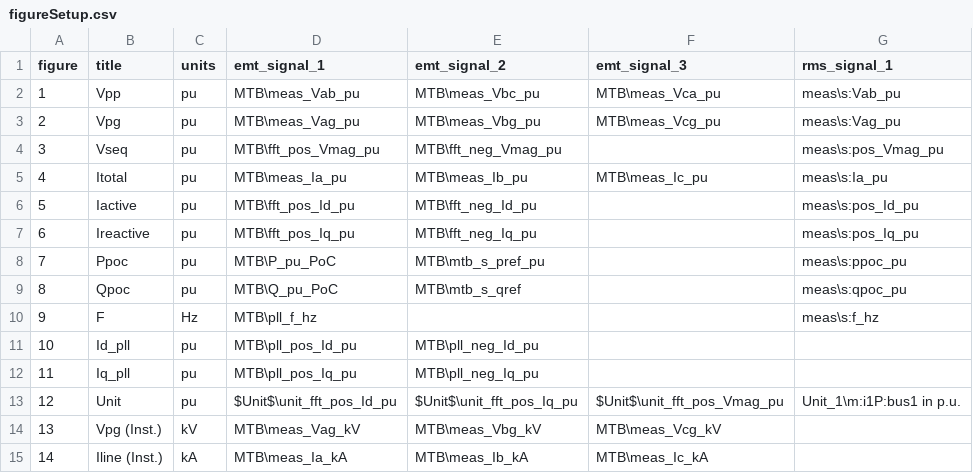
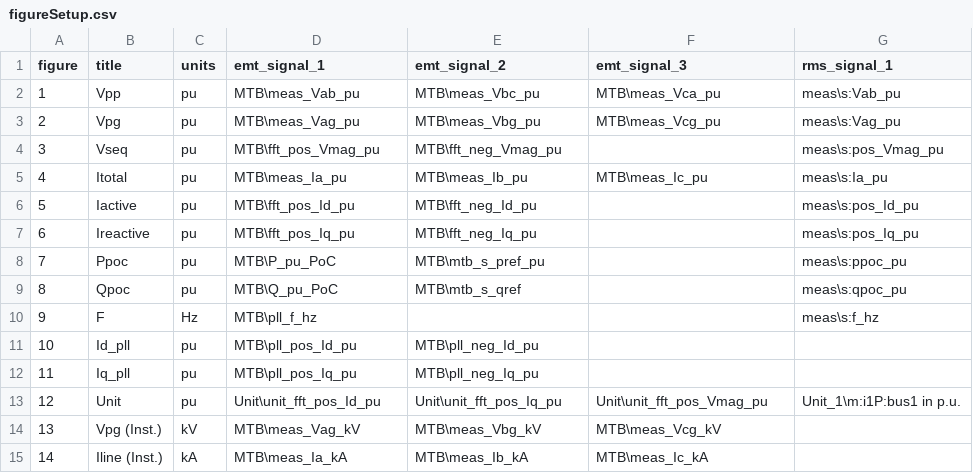
Before and after one commit to ZRPedro/MTB, a CSV file: plotter/figureSetup.csv, drawn as a sheet; only a part is shown; the diff names each change by its address in the sheet, - before the commit and + after, or states it on an @@ line.

Commit message:
Update unit measurement handling to replace $Unit$ with Unit in figureSetup.csv

```diff
--- a/plotter/figureSetup.csv
+++ b/plotter/figureSetup.csv
-D13 (emt_signal_1): $Unit$\unit_fft_pos_Id_pu
+D13 (emt_signal_1): Unit\unit_fft_pos_Id_pu
-E13 (emt_signal_2): $Unit$\unit_fft_pos_Iq_pu
+E13 (emt_signal_2): Unit\unit_fft_pos_Iq_pu
-F13 (emt_signal_3): $Unit$\unit_fft_pos_Vmag_pu
+F13 (emt_signal_3): Unit\unit_fft_pos_Vmag_pu
```
